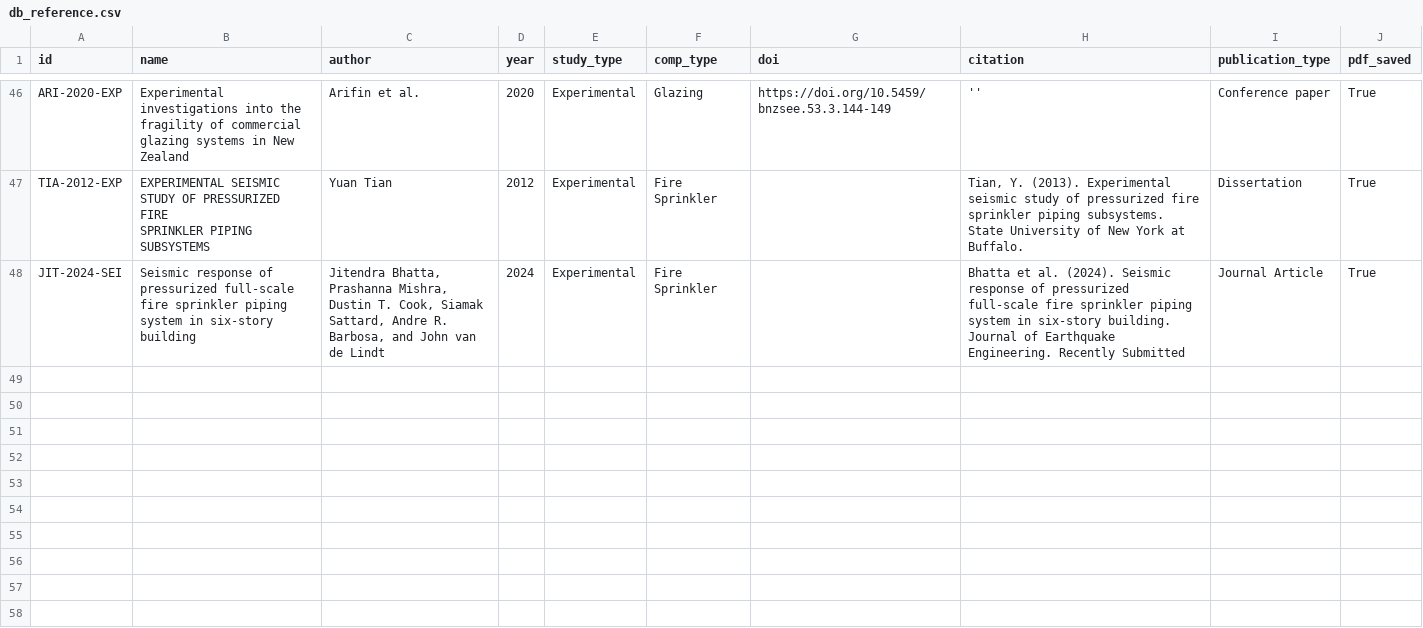
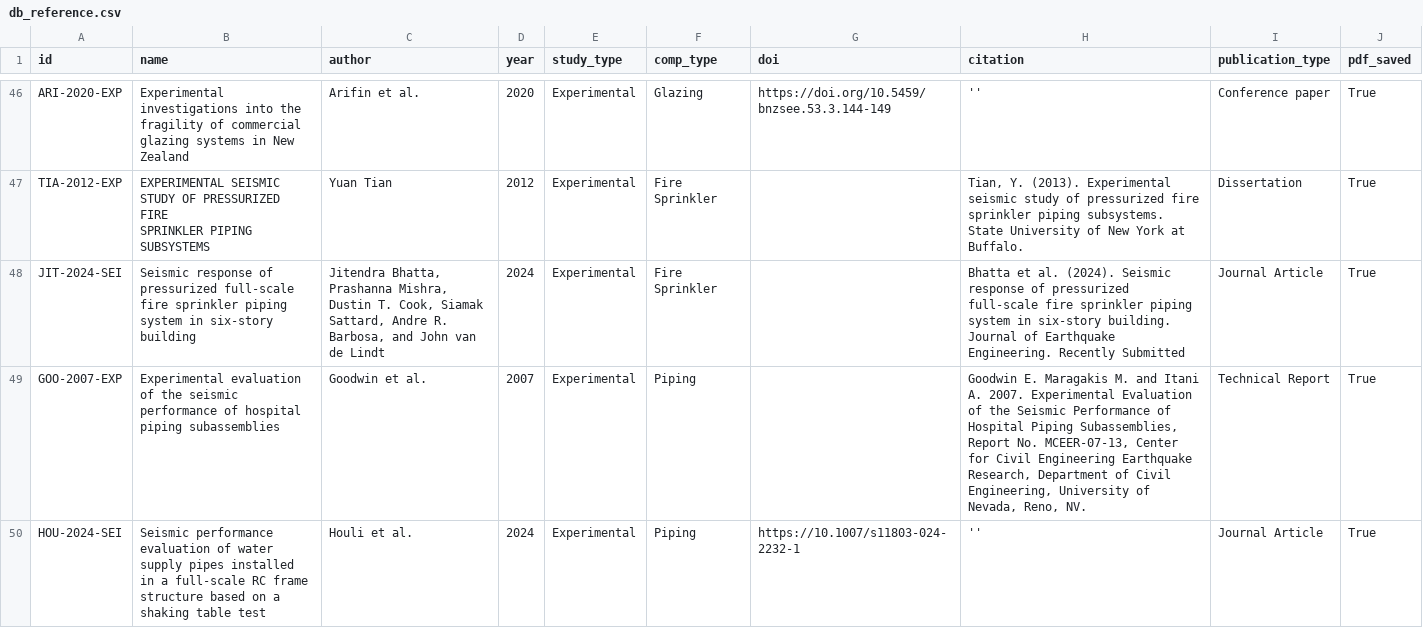
Before and after one commit to dustin-cook/NED-Beta, a CSV file: data/db_reference.csv, drawn as a sheet; only a part is shown, gaps mark what is left out; the diff names each change by its address in the sheet, - before the commit and + after, or states it on an @@ line.

Commit message:
QAQC basic data update

```diff
--- a/data/db_reference.csv
+++ b/data/db_reference.csv
+row 49: GOO-2007-EXP | Experimental evaluation of the seismic performance of hospital piping subassemblies | Goodwin et al. | 2007 | Experimental | Piping |  | Goodwin E. Maragakis M. and Itani A. 2007. Experimental Evaluation of the Seismic Performance of Hospital Piping Subassemblies, Report No. MCEER-07-13, Center for Civil Engineering Earthquake Research, Department of Civil Engineering, University of Nevada, Reno, NV. | Technical Report | True
+row 50: HOU-2024-SEI | Seismic performance evaluation of water supply pipes installed in a full-scale RC frame structure based on a shaking table test | Houli et al. | 2024 | Experimental | Piping | https://10.1007/s11803-024-2232-1 | '' | Journal Article | True
```
Also changed, not shown: 1 other file.
